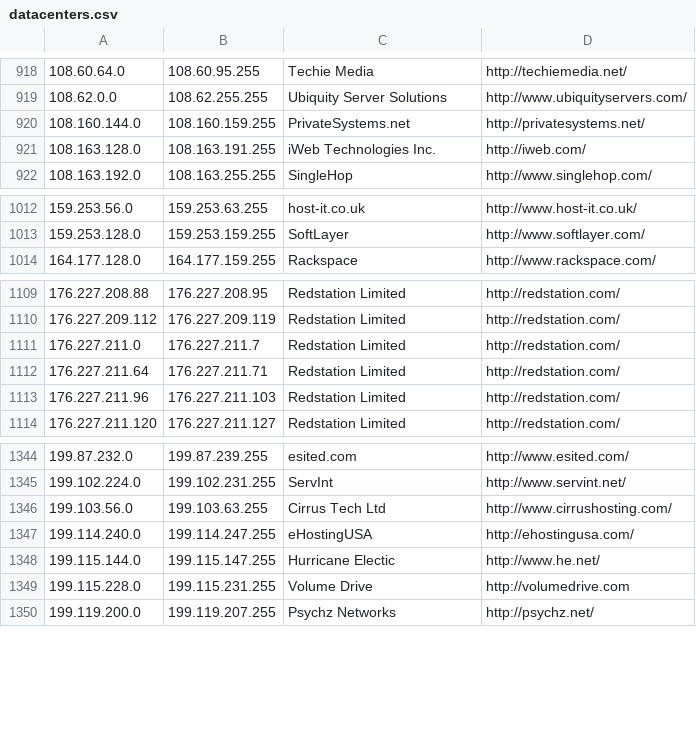
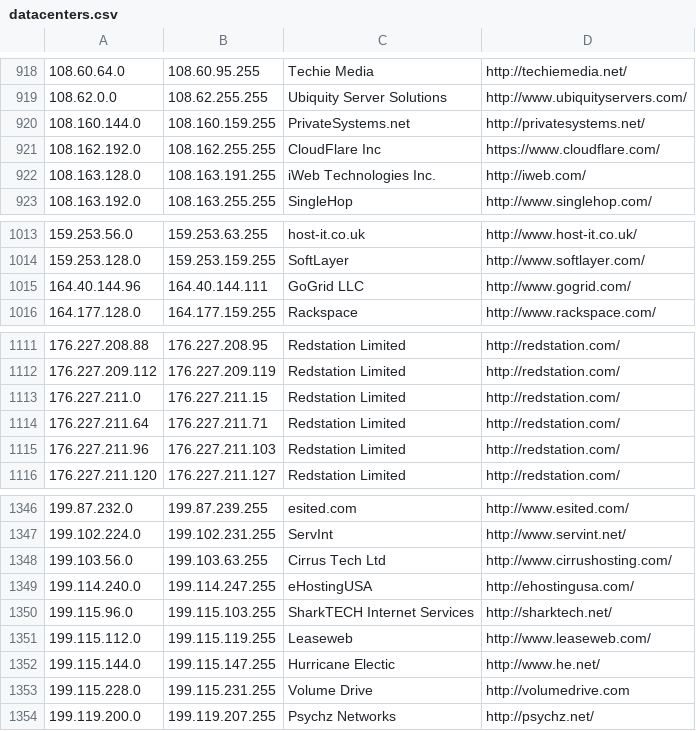
Before and after one commit to client9/ipcat, a CSV file: datacenters.csv, drawn as a sheet; only a part is shown, gaps mark what is left out.

```diff
--- a/datacenters.csv
+++ b/datacenters.csv
@@ -920,2 +920,3 @@
 108.160.144.0,108.160.159.255,PrivateSystems.net,http://privatesystems.net/
+108.162.192.0,108.162.255.255,CloudFlare Inc,https://www.cloudflare.com/
 108.163.128.0,108.163.191.255,iWeb Technologies Inc.,http://iweb.com/
@@ -1013,2 +1014,3 @@
 159.253.128.0,159.253.159.255,SoftLayer,http://www.softlayer.com/
+164.40.144.96,164.40.144.111,GoGrid LLC,http://www.gogrid.com/
 164.177.128.0,164.177.159.255,Rackspace,http://www.rackspace.com/
@@ -1110,3 +1112,3 @@
 176.227.209.112,176.227.209.119,Redstation Limited,http://redstation.com/
-176.227.211.0,176.227.211.7,Redstation Limited,http://redstation.com/
+176.227.211.0,176.227.211.15,Redstation Limited,http://redstation.com/
 176.227.211.64,176.227.211.71,Redstation Limited,http://redstation.com/
@@ -1347,2 +1349,4 @@
 199.114.240.0,199.114.247.255,eHostingUSA,http://ehostingusa.com/
+199.115.96.0,199.115.103.255,SharkTECH Internet Services,http://sharktech.net/
+199.115.112.0,199.115.119.255,Leaseweb,http://www.leaseweb.com/
 199.115.144.0,199.115.147.255,Hurricane Electic,http://www.he.net/
```
Also changed, not shown: 1 other file.
